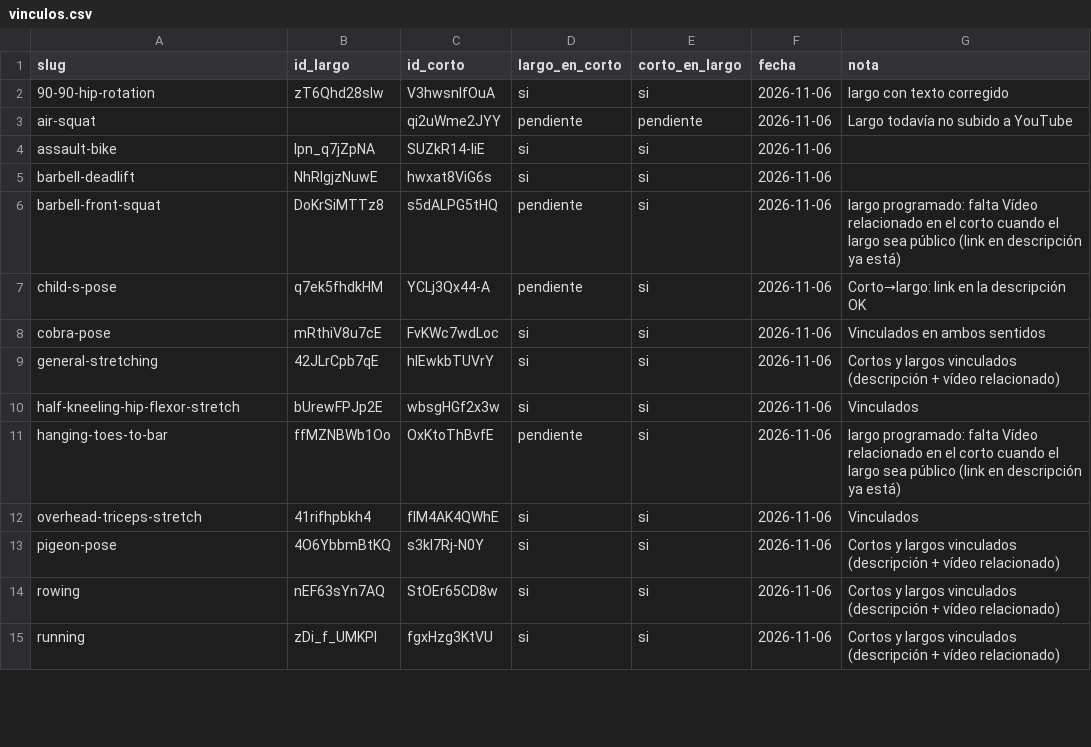
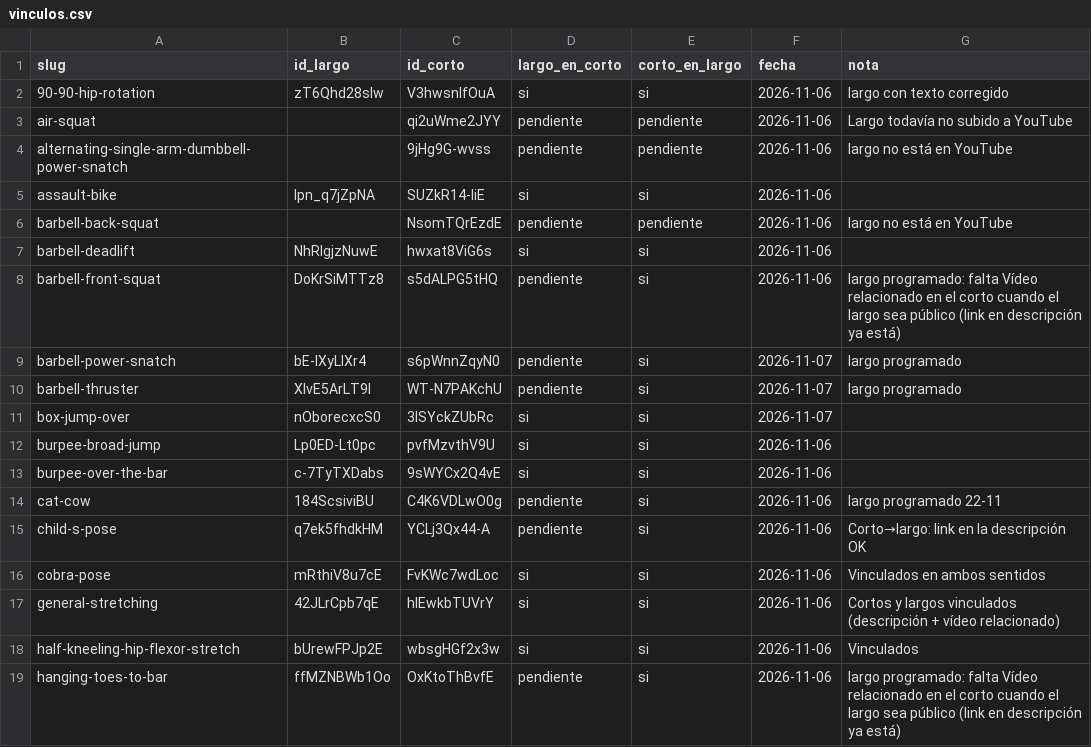
Before and after one commit to nestorlesna/CrossFitLes-videos, a CSV file: vinculos.csv, drawn as a sheet; only a part is shown; the shorter side is filled out with more unchanged rows; the diff covers the shown part only; the diff names each change by its address in the sheet, - before the commit and + after, or states it on an @@ line.

```diff
--- a/vinculos.csv
+++ b/vinculos.csv
+row 4: alternating-single-arm-dumbbell-power-snatch |  | 9jHg9G-wvss | pendiente | pendiente | 2026-11-06 | largo no está en YouTube
+row 6: barbell-back-squat |  | NsomTQrEzdE | pendiente | pendiente | 2026-11-06 | largo no está en YouTube
+row 9: barbell-power-snatch | bE-IXyLlXr4 | s6pWnnZqyN0 | pendiente | si | 2026-11-07 | largo programado
+row 10: barbell-thruster | XIvE5ArLT9I | WT-N7PAKchU | pendiente | si | 2026-11-07 | largo programado
+row 11: box-jump-over | nOborecxcS0 | 3lSYckZUbRc | si | si | 2026-11-07
+row 12: burpee-broad-jump | Lp0ED-Lt0pc | pvfMzvthV9U | si | si | 2026-11-06
+row 13: burpee-over-the-bar | c-7TyTXDabs | 9sWYCx2Q4vE | si | si | 2026-11-06
+row 14: cat-cow | 184ScsiviBU | C4K6VDLwO0g | pendiente | si | 2026-11-06 | largo programado 22-11
```
Also changed, not shown: 12 added rows elsewhere in this file, cortos-subidos.csv, 25 other files.
